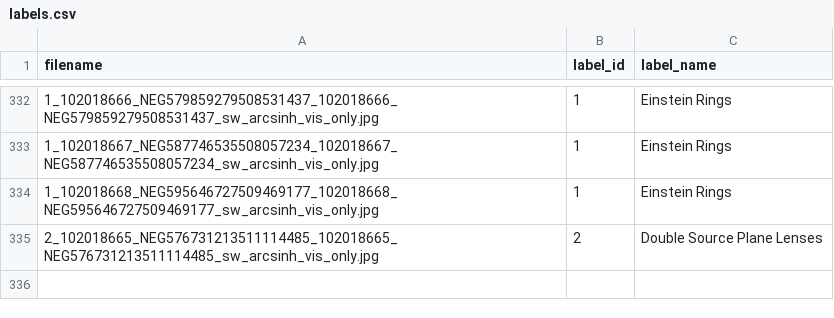
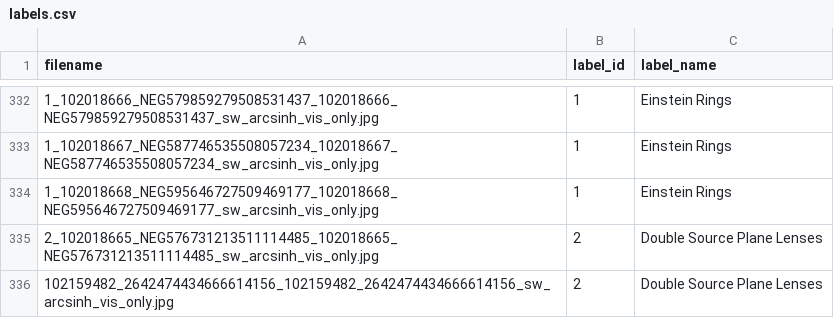
Before and after one commit to Suemy19710/Euclid_DeltaProject, a CSV file: notebook/labels.csv, drawn as a sheet; only a part is shown, gaps mark what is left out; the diff names each change by its address in the sheet, - before the commit and + after, or states it on an @@ line.

```diff
--- a/notebook/labels.csv
+++ b/notebook/labels.csv
+row 336: 102159482_2642474434666614156_102159482_2642474434666614156_sw_arcsinh_vis_only.jpg | 2 | Double Source Plane Lenses
```
Also changed, not shown: 2 other files.
